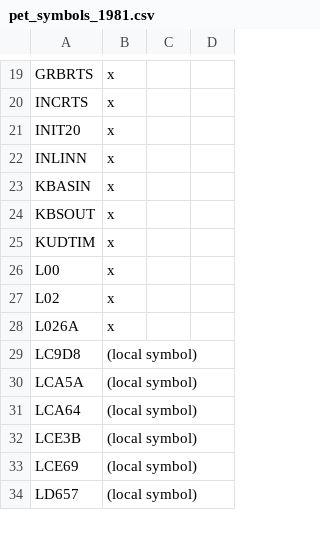
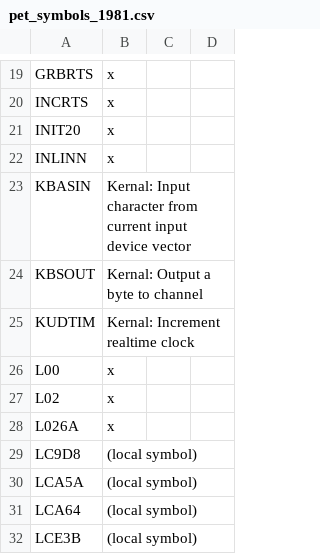
Before and after one commit to ethandicks/cbmsymbols, a CSV file: pet_symbols_1981.csv, drawn as a sheet; only a part is shown, gaps mark what is left out; the shorter side is filled out with more unchanged rows.

```diff
--- a/pet_symbols_1981.csv
+++ b/pet_symbols_1981.csv
@@ -22,5 +22,5 @@ INIT20, x
 INLINN, x
-KBASIN, x
-KBSOUT, x
-KUDTIM, x
+KBASIN, Kernal: Input character from current input device vector
+KBSOUT, Kernal: Output a byte to channel
+KUDTIM, Kernal: Increment realtime clock
 L00, x
```
Also changed, not shown: c64_symbols_1983.csv.
